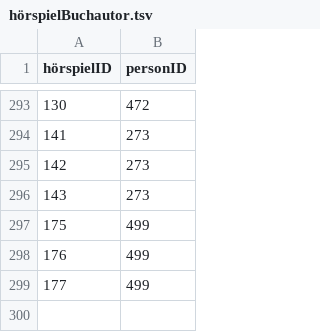
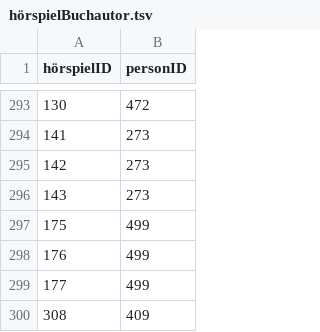
Before and after one commit to YourMJK/dreimetadaten, a TSV file: metadata/tsv/hörspielBuchautor.tsv, drawn as a sheet; only a part is shown, gaps mark what is left out; the diff names each change by its address in the sheet, - before the commit and + after, or states it on an @@ line.

```diff
--- a/metadata/tsv/hörspielBuchautor.tsv
+++ b/metadata/tsv/hörspielBuchautor.tsv
+row 300: 308 | 409
```
Also changed, not shown: metadata/tsv/hörspiel.tsv, metadata/tsv/hörspielSkriptautor.tsv, 8 other files.
